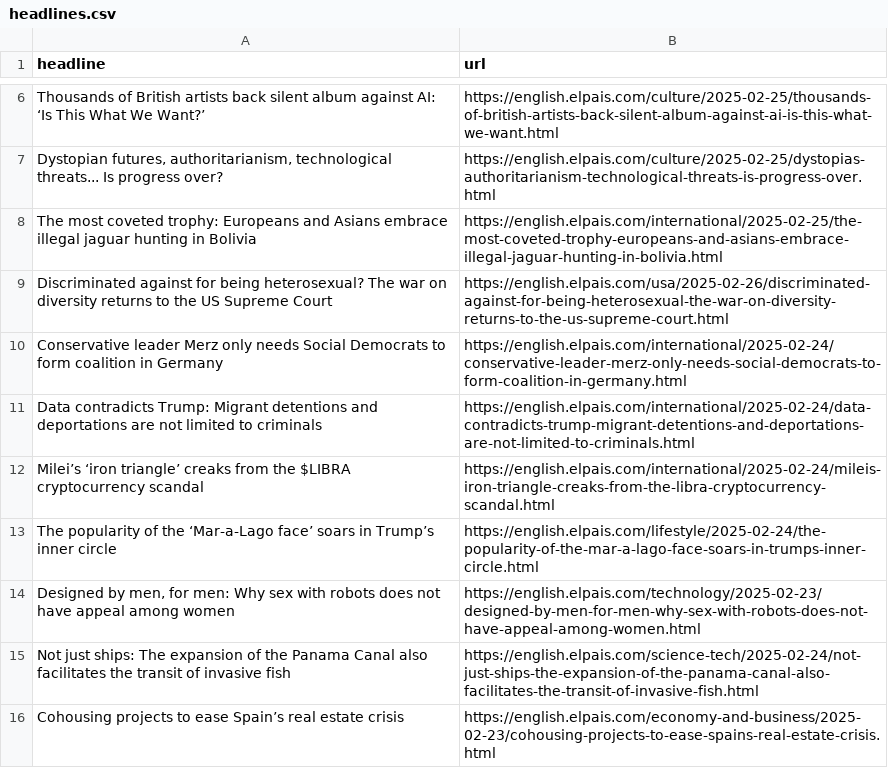
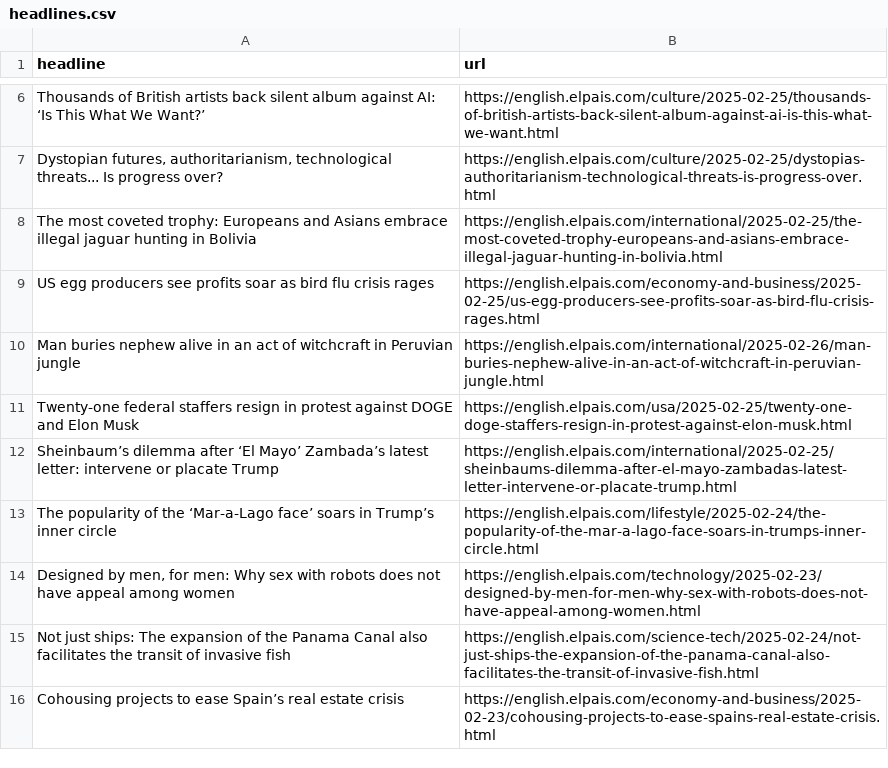
Before and after one commit to anaemepe/autoscrapper-elpais, a CSV file: headlines.csv, drawn as a sheet; only a part is shown, gaps mark what is left out.

```diff
--- a/headlines.csv
+++ b/headlines.csv
@@ -8,6 +8,6 @@ Thousands of British artists back silent album against AI: ‘Is This What We Wa
 The most coveted trophy: Europeans and Asians embrace illegal jaguar hunting in Bolivia,https://english.elpais.com/international/2025-02-25/the-most-coveted-trophy-europeans-and-asians-embrace-illegal-jaguar-hunting-in-bolivia.html
-Discriminated against for being heterosexual? The war on diversity returns to the US Supreme Court,https://english.elpais.com/usa/2025-02-26/discriminated-against-for-being-heterosexual-the-war-on-diversity-returns-to-the-us-supreme-court.html
-Conservative leader Merz only needs Social Democrats to form coalition in Germany,https://english.elpais.com/international/2025-02-24/conservative-leader-merz-only-needs-social-democrats-to-form-coalition-in-germany.html
-Data contradicts Trump: Migrant detentions and deportations are not limited to criminals,https://english.elpais.com/international/2025-02-24/data-contradicts-trump-migrant-detentions-and-deportations-are-not-limited-to-criminals.html
-Milei’s ‘iron triangle’ creaks from the $LIBRA cryptocurrency scandal,https://english.elpais.com/international/2025-02-24/mileis-iron-triangle-creaks-from-the-libra-cryptocurrency-scandal.html
+US egg producers see profits soar as bird flu crisis rages ,https://english.elpais.com/economy-and-business/2025-02-25/us-egg-producers-see-profits-soar-as-bird-flu-crisis-rages.html
+Man buries nephew alive in an act of witchcraft in Peruvian jungle,https://english.elpais.com/international/2025-02-26/man-buries-nephew-alive-in-an-act-of-witchcraft-in-peruvian-jungle.html
+Twenty-one federal staffers resign in protest against DOGE and Elon Musk,https://english.elpais.com/usa/2025-02-25/twenty-one-doge-staffers-resign-in-protest-against-elon-musk.html
+Sheinbaum’s dilemma after ‘El Mayo’ Zambada’s latest letter: intervene or placate Trump,https://english.elpais.com/international/2025-02-25/sheinbaums-dilemma-after-el-mayo-zambadas-latest-letter-intervene-or-placate-trump.html
 The popularity of the ‘Mar-a-Lago face’ soars in Trump’s inner circle,https://english.elpais.com/lifestyle/2025-02-24/the-popularity-of-the-mar-a-lago-face-soars-in-trumps-inner-circle.html
```
